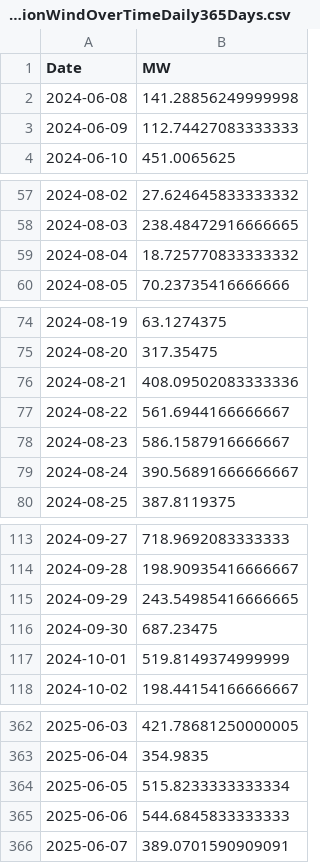
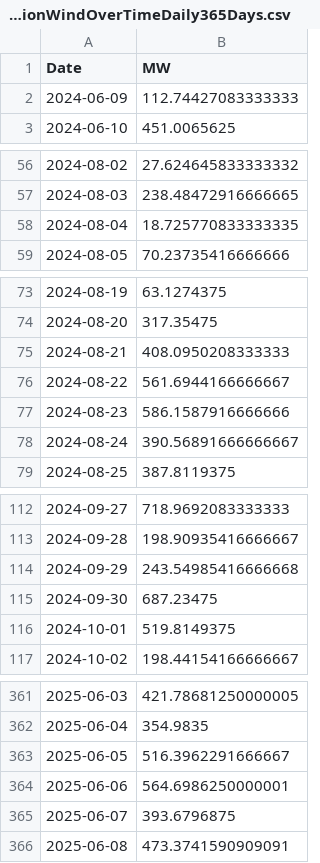
Before and after one commit to tbuytaer/OPENGOV_BE, a CSV file: data/data_bewerkt/energy/energyProductionWindOverTimeDaily365Days.csv, drawn as a sheet; only a part is shown, gaps mark what is left out; the diff covers the shown part only.

```diff
--- a/data/data_bewerkt/energy/energyProductionWindOverTimeDaily365Days.csv
+++ b/data/data_bewerkt/energy/energyProductionWindOverTimeDaily365Days.csv
@@ -1,3 +1,2 @@
 Date,MW
-2024-06-08,141.28856249999998
 2024-06-09,112.74427083333333
@@ -58,3 +57,3 @@ Date,MW
 2024-08-03,238.48472916666665
-2024-08-04,18.725770833333332
+2024-08-04,18.725770833333335
 2024-08-05,70.23735416666666
@@ -75,5 +74,5 @@ Date,MW
 2024-08-20,317.35475
-2024-08-21,408.09502083333336
+2024-08-21,408.0950208333333
 2024-08-22,561.6944166666667
-2024-08-23,586.1587916666667
+2024-08-23,586.1587916666666
 2024-08-24,390.56891666666667
@@ -114,5 +113,5 @@ Date,MW
 2024-09-28,198.90935416666667
-2024-09-29,243.54985416666665
+2024-09-29,243.54985416666668
 2024-09-30,687.23475
-2024-10-01,519.8149374999999
+2024-10-01,519.8149375
 2024-10-02,198.44154166666667
@@ -363,4 +362,5 @@ Date,MW
 2025-06-04,354.9835
-2025-06-05,515.8233333333334
-2025-06-06,544.6845833333333
-2025-06-07,389.0701590909091
+2025-06-05,516.3962291666667
+2025-06-06,564.6986250000001
+2025-06-07,393.6796875
+2025-06-08,473.3741590909091
```
Also changed, not shown: 3 edited cells elsewhere in this file, data/data_bewerkt/energy/ICETTFGasFutures.csv, data/data_bewerkt/energy/energyProductionSolarOverTimeDaily.csv, 21 other files.
